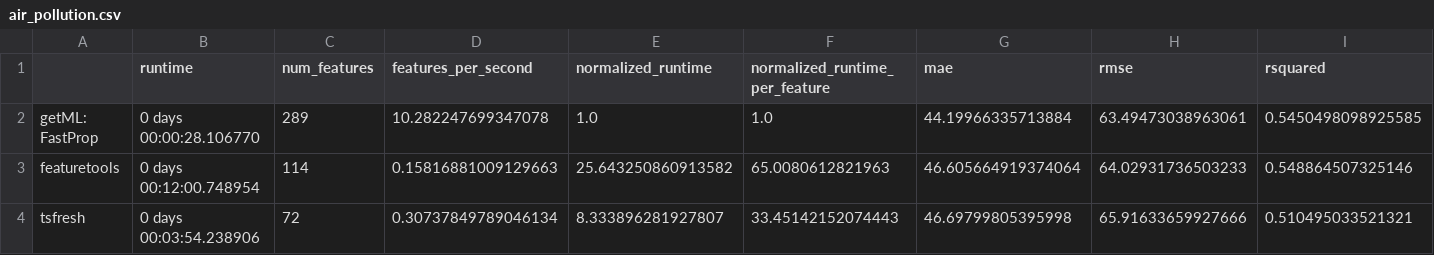
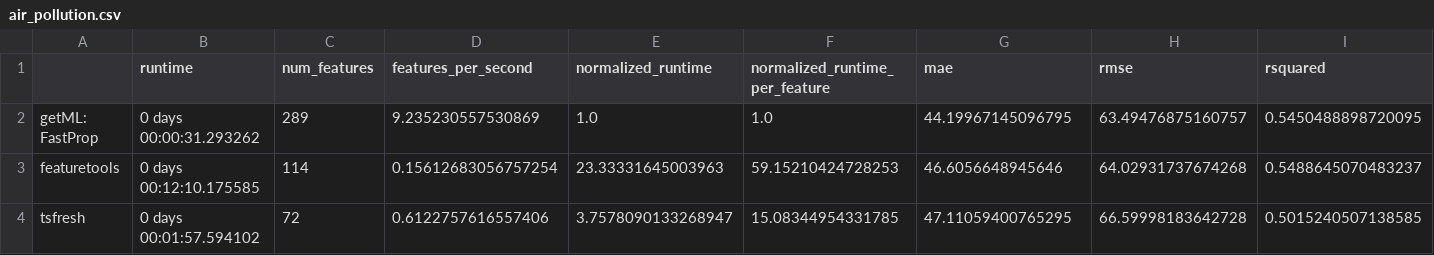
Before and after one commit to getml/getml-demo, a CSV file: propositionalization/comparisons/air_pollution.csv, drawn as a sheet.

Commit message:
Updated the air pollution propositionalization notebook

```diff
--- a/propositionalization/comparisons/air_pollution.csv
+++ b/propositionalization/comparisons/air_pollution.csv
@@ -1,4 +1,4 @@
 ,runtime,num_features,features_per_second,normalized_runtime,normalized_runtime_per_feature,mae,rmse,rsquared
-getML: FastProp,0 days 00:00:28.106770,289,10.282247699347078,1.0,1.0,44.19966335713884,63.49473038963061,0.5450498098925585
-featuretools,0 days 00:12:00.748954,114,0.15816881009129663,25.643250860913582,65.0080612821963,46.605664919374064,64.02931736503233,0.548864507325146
-tsfresh,0 days 00:03:54.238906,72,0.30737849789046134,8.333896281927807,33.45142152074443,46.69799805395998,65.91633659927666,0.510495033521321
+getML: FastProp,0 days 00:00:31.293262,289,9.235230557530869,1.0,1.0,44.19967145096795,63.49476875160757,0.5450488898720095
+featuretools,0 days 00:12:10.175585,114,0.15612683056757254,23.33331645003963,59.15210424728253,46.6056648945646,64.02931737674268,0.5488645070483237
+tsfresh,0 days 00:01:57.594102,72,0.6122757616557406,3.7578090133268947,15.08344954331785,47.11059400765295,66.59998183642728,0.5015240507138585
```
Also changed, not shown: 1 other file.
